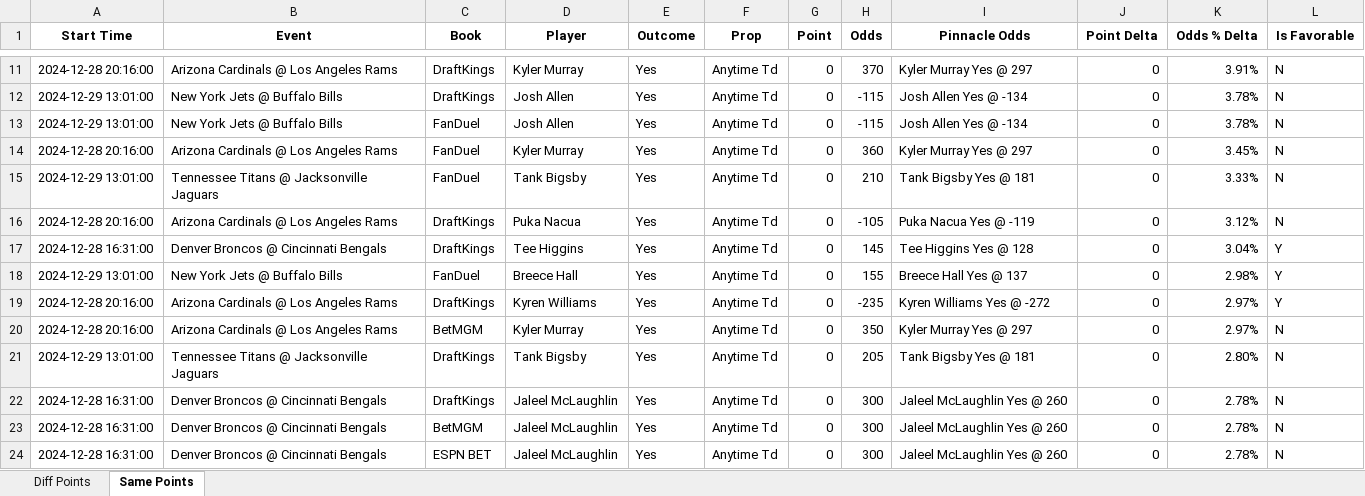
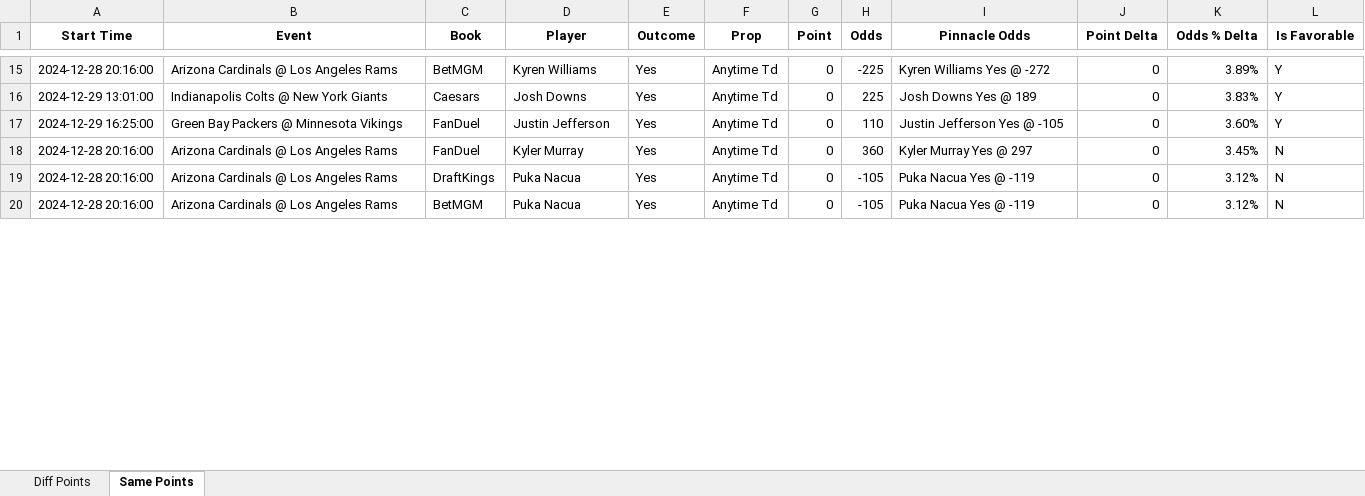
Before and after one commit to rahulShahCode/player-props-scraper, an Excel workbook: player_props.xlsx, sheet Same Points, drawn as a sheet; only a part is shown, gaps mark what is left out; values as stored, in another font and other column widths than the file's, no borders; removed rows and columns are numbered as before the commit, all else as after; the diff covers the shown part only; the diff names each change by its address in the sheet, - before the commit and + after, or states it on an @@ line.

```diff
--- a/player_props.xlsx (sheet Same Points)
+++ b/player_props.xlsx (sheet Same Points)
-C15 (Book): DraftKings
+C15 (Book): BetMGM
-D15 (Player): Kyler Murray
+D15 (Player): Kyren Williams
-H15 (Odds): 370
+H15 (Odds): -225
-I15 (Pinnacle Odds): Kyler Murray Yes @ 297
+I15 (Pinnacle Odds): Kyren Williams Yes @ -272
-K15 (Odds % Delta): 3.91%
+K15 (Odds % Delta): 3.89%
-L15:L17 (Is Favorable): N
+L15:L17 (Is Favorable): Y
-B16 (Event): New York Jets @ Buffalo Bills
+B16 (Event): Indianapolis Colts @ New York Giants
-C16 (Book): DraftKings
+C16 (Book): Caesars
-D16 (Player): Josh Allen
+D16 (Player): Josh Downs
-H16 (Odds): -115
+H16 (Odds): 225
-I16 (Pinnacle Odds): Josh Allen Yes @ -134
+I16 (Pinnacle Odds): Josh Downs Yes @ 189
-K16 (Odds % Delta): 3.78%
+K16 (Odds % Delta): 3.83%
-A17 (Start Time): 2024-12-29 13:01:00
+A17 (Start Time): 2024-12-29 16:25:00
-B17 (Event): New York Jets @ Buffalo Bills
+B17 (Event): Green Bay Packers @ Minnesota Vikings
-D17 (Player): Josh Allen
+D17 (Player): Justin Jefferson
-H17 (Odds): -115
+H17 (Odds): 110
-I17 (Pinnacle Odds): Josh Allen Yes @ -134
+I17 (Pinnacle Odds): Justin Jefferson Yes @ -105
-K17 (Odds % Delta): 3.78%
+K17 (Odds % Delta): 3.60%
-row 15: 2024-12-29 13:01:00 | Tennessee Titans @ Jacksonville Jaguars | FanDuel | Tank Bigsby | Yes | Anytime Td | 0 | 210 | Tank Bigsby Yes @ 181 | 0 | 3.33% | N
-row 17: 2024-12-28 16:31:00 | Denver Broncos @ Cincinnati Bengals | DraftKings | Tee Higgins | Yes | Anytime Td | 0 | 145 | Tee Higgins Yes @ 128 | 0 | 3.04% | Y
-row 18: 2024-12-29 13:01:00 | New York Jets @ Buffalo Bills | FanDuel | Breece Hall | Yes | Anytime Td | 0 | 155 | Breece Hall Yes @ 137 | 0 | 2.98% | Y
-row 19: 2024-12-28 20:16:00 | Arizona Cardinals @ Los Angeles Rams | DraftKings | Kyren Williams | Yes | Anytime Td | 0 | -235 | Kyren Williams Yes @ -272 | 0 | 2.97% | Y
-D20 (Player): Kyler Murray
+D20 (Player): Puka Nacua
-H20 (Odds): 350
+H20 (Odds): -105
-I20 (Pinnacle Odds): Kyler Murray Yes @ 297
+I20 (Pinnacle Odds): Puka Nacua Yes @ -119
-K20 (Odds % Delta): 2.97%
+K20 (Odds % Delta): 3.12%
-row 21: 2024-12-29 13:01:00 | Tennessee Titans @ Jacksonville Jaguars | DraftKings | Tank Bigsby | Yes | Anytime Td | 0 | 205 | Tank Bigsby Yes @ 181 | 0 | 2.80% | N
-row 22: 2024-12-28 16:31:00 | Denver Broncos @ Cincinnati Bengals | DraftKings | Jaleel McLaughlin | Yes | Anytime Td | 0 | 300 | Jaleel McLaughlin Yes @ 260 | 0 | 2.78% | N
-row 23: 2024-12-28 16:31:00 | Denver Broncos @ Cincinnati Bengals | BetMGM | Jaleel McLaughlin | Yes | Anytime Td | 0 | 300 | Jaleel McLaughlin Yes @ 260 | 0 | 2.78% | N
-row 24: 2024-12-28 16:31:00 | Denver Broncos @ Cincinnati Bengals | ESPN BET | Jaleel McLaughlin | Yes | Anytime Td | 0 | 300 | Jaleel McLaughlin Yes @ 260 | 0 | 2.78% | N
```
Also changed, not shown: 17 added rows, 14 removed rows and 132 edited cells elsewhere in this sheet, sheet Diff Points, 2 other files.
